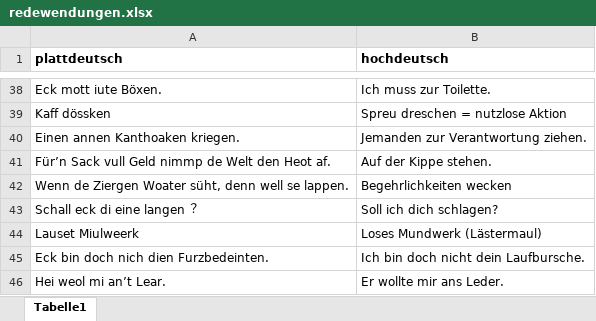
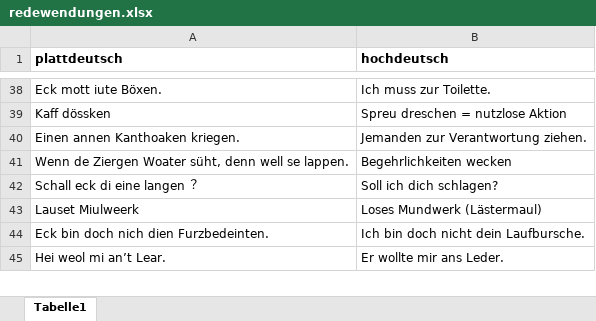
Before and after one commit to hillerplatt/hillerplatt.de, an Excel workbook: wortliste/redewendungen.xlsx, sheet Tabelle1, drawn as a sheet; only a part is shown, gaps mark what is left out; values as stored, in another font and other column widths than the file's, no borders; the diff names each change by its address in the sheet, - before the commit and + after, or states it on an @@ line.

Commit message:
Falsch übersetzte Redewendung "auf der Kippe stehen" entfernt.

```diff
--- a/wortliste/redewendungen.xlsx (sheet Tabelle1)
+++ b/wortliste/redewendungen.xlsx (sheet Tabelle1)
-row 41: Für’n Sack vull Geld nimmp de Welt den Heot af. | Auf der Kippe stehen.
```
Also changed, not shown: 2 other files.
